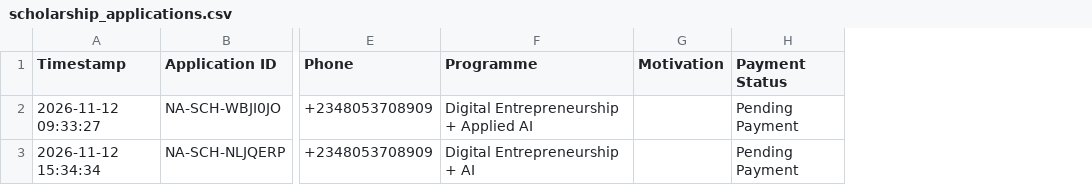
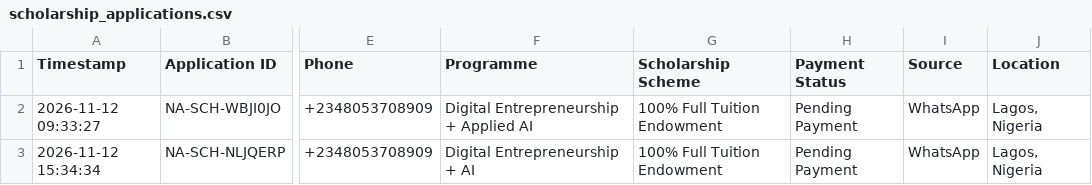
Before and after one commit to Freedomoba/newton-academy, a CSV file: data/scholarship_applications.csv, drawn as a sheet; only a part is shown, gaps mark what is left out; removed rows and columns are numbered as before the commit, all else as after; the diff names each change by its address in the sheet, - before the commit and + after, or states it on an @@ line.

Commit message:
feat: purge fake database applications, add real-time clicks & flows analytics with direction and place attribution, and remove track preheading pills

```diff
--- a/data/scholarship_applications.csv
+++ b/data/scholarship_applications.csv
-column G (Motivation), empty
+column G (Scholarship Scheme), rows 2-3: 100% Full Tuition Endowment | 100% Full Tuition Endowment
+column I (Source), rows 2-3: WhatsApp | WhatsApp
+column J (Location), rows 2-3: Lagos, Nigeria | Lagos, Nigeria
```
Also changed, not shown: data/optin_leads.csv, 19 other files.
